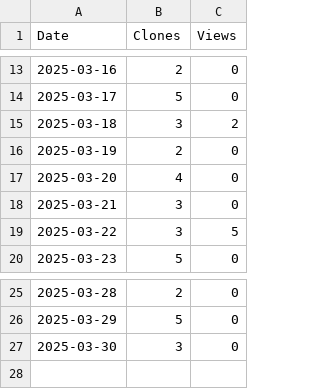
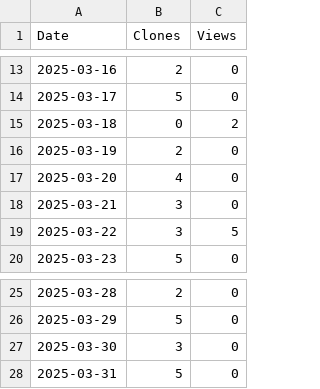
Before and after one commit to JinmingZhuang/Aries_Local, a CSV file: assets/Aries_Local.csv, drawn as a sheet; only a part is shown, gaps mark what is left out.

```diff
--- a/assets/Aries_Local.csv
+++ b/assets/Aries_Local.csv
@@ -14,3 +14,3 @@ Date,Clones,Views
 2025-03-17,5,0
-2025-03-18,3,2
+2025-03-18,0,2
 2025-03-19,2,0
@@ -27 +27,2 @@ Date,Clones,Views
 2025-03-30,3,0
+2025-03-31,5,0
```
Also changed, not shown: 1 other file.
